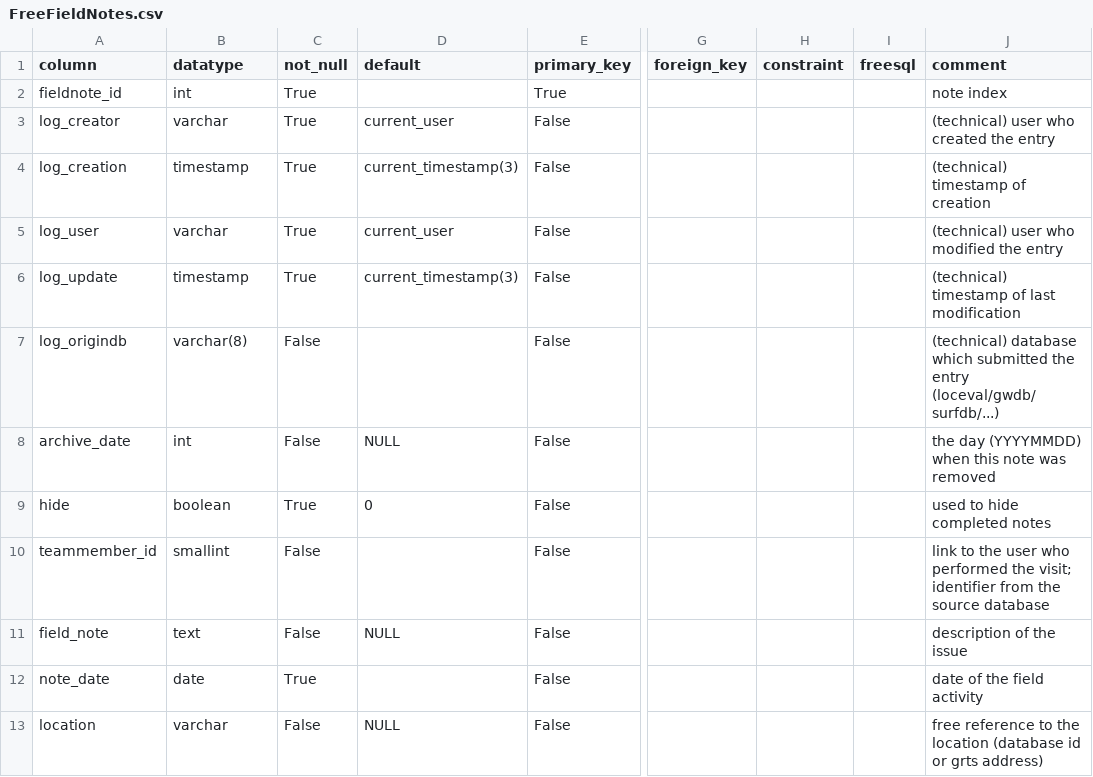
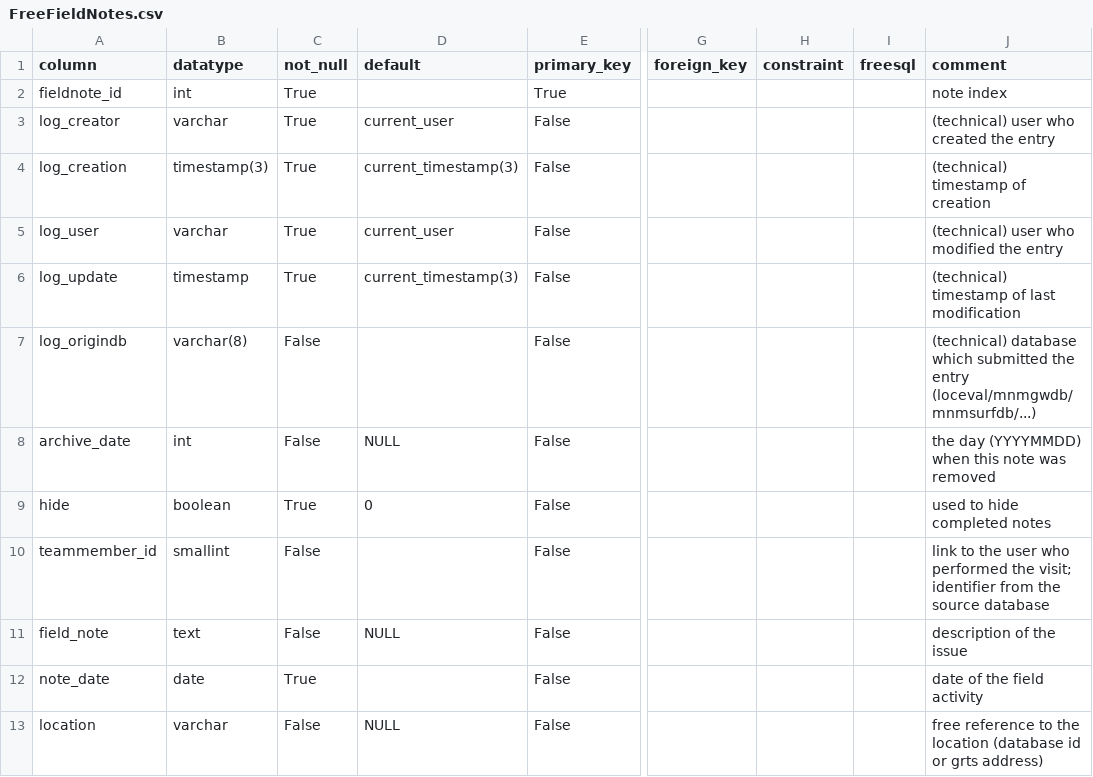
Before and after one commit to inbo/n2khab-mne-monitoring, a CSV file: 900_database_organization/mnmsyncdb_dev_structure/FreeFieldNotes.csv, drawn as a sheet; only a part is shown, gaps mark what is left out; the diff names each change by its address in the sheet, - before the commit and + after, or states it on an @@ line.

Commit message:
init_mnmsyncdb: live-change datatype log_creation

```diff
--- a/900_database_organization/mnmsyncdb_dev_structure/FreeFieldNotes.csv
+++ b/900_database_organization/mnmsyncdb_dev_structure/FreeFieldNotes.csv
-B4 (datatype): timestamp
+B4 (datatype): timestamp(3)
-J7 (comment): …the entry (loceval/gwdb/surfdb/...)
+J7 (comment): …the entry (loceval/mnmgwdb/mnmsurfdb/...)
```
Also changed, not shown: 7 other files.
